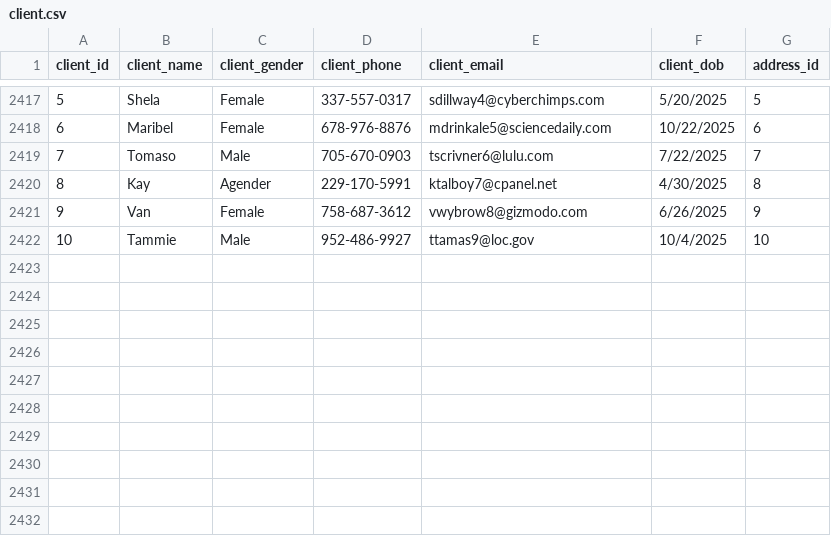
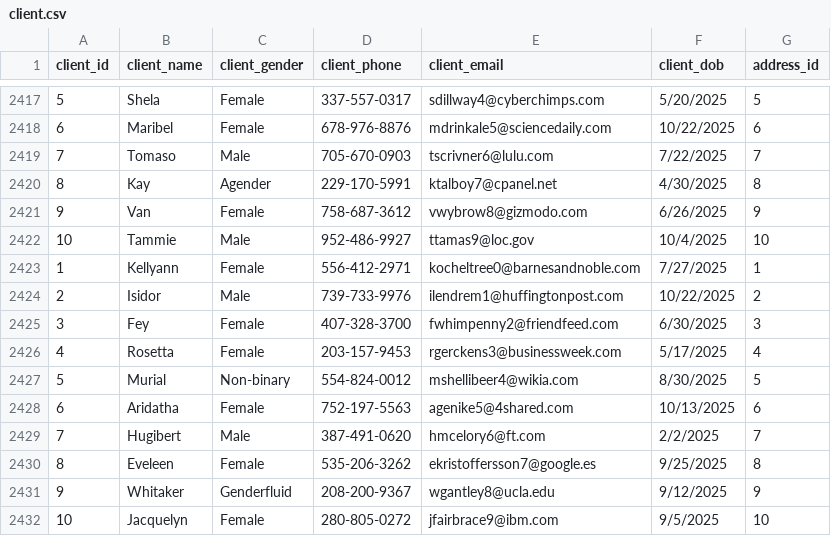
Before and after one commit to AsifaSiraj/DWM-Project, a CSV file: Database/Datasets/client.csv, drawn as a sheet; only a part is shown, gaps mark what is left out; the diff names each change by its address in the sheet, - before the commit and + after, or states it on an @@ line.

Commit message:
Update client.csv

```diff
--- a/Database/Datasets/client.csv
+++ b/Database/Datasets/client.csv
+row 2423: 1 | Kellyann | Female | 556-412-2971 | kocheltree0@barnesandnoble.com | 7/27/2025 | 1
+row 2424: 2 | Isidor | Male | 739-733-9976 | ilendrem1@huffingtonpost.com | 10/22/2025 | 2
+row 2425: 3 | Fey | Female | 407-328-3700 | fwhimpenny2@friendfeed.com | 6/30/2025 | 3
+row 2426: 4 | Rosetta | Female | 203-157-9453 | rgerckens3@businessweek.com | 5/17/2025 | 4
+row 2427: 5 | Murial | Non-binary | 554-824-0012 | mshellibeer4@wikia.com | 8/30/2025 | 5
+row 2428: 6 | Aridatha | Female | 752-197-5563 | agenike5@4shared.com | 10/13/2025 | 6
+row 2429: 7 | Hugibert | Male | 387-491-0620 | hmcelory6@ft.com | 2/2/2025 | 7
+row 2430: 8 | Eveleen | Female | 535-206-3262 | ekristoffersson7@google.es | 9/25/2025 | 8
+row 2431: 9 | Whitaker | Genderfluid | 208-200-9367 | wgantley8@ucla.edu | 9/12/2025 | 9
+row 2432: 10 | Jacquelyn | Female | 280-805-0272 | jfairbrace9@ibm.com | 9/5/2025 | 10
```
